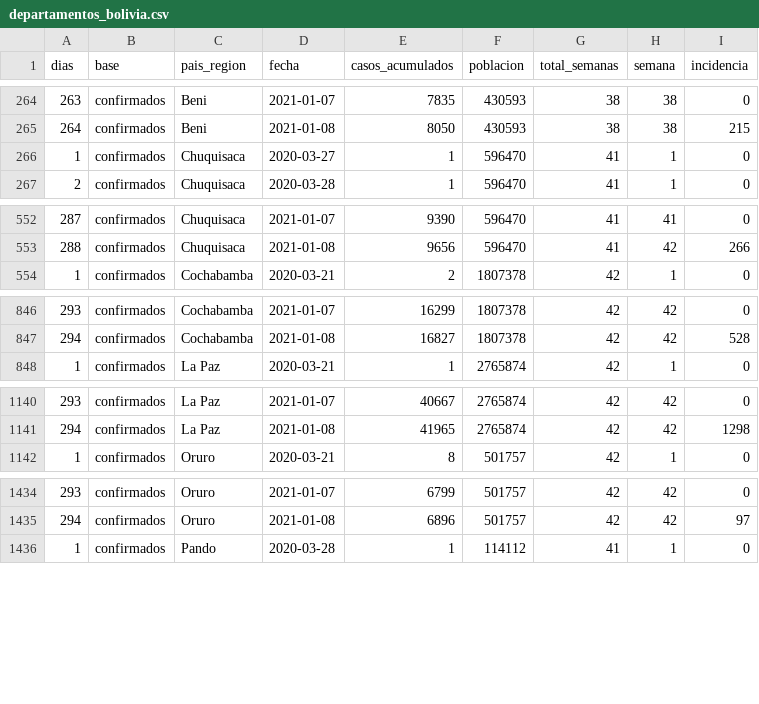
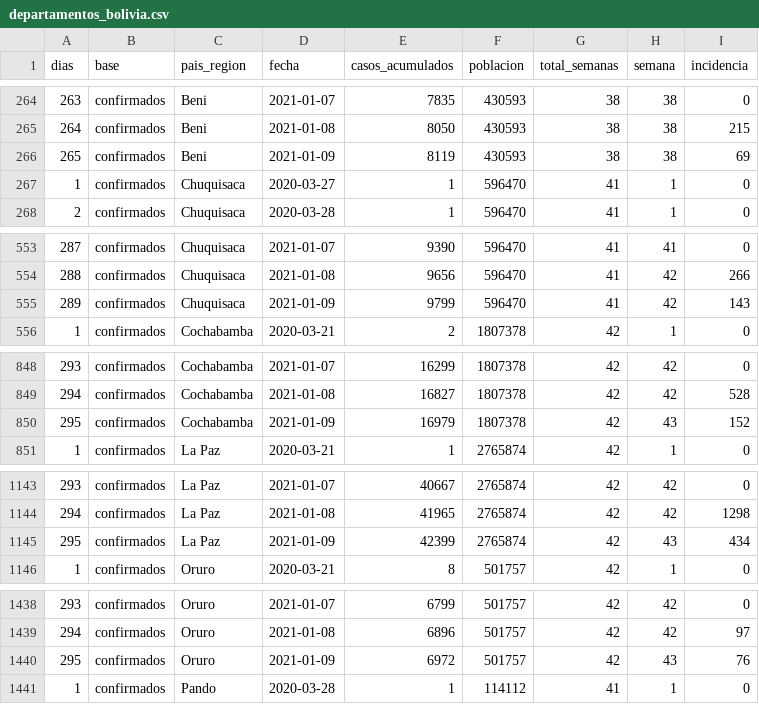
Before and after one commit to rafalopezv/Transmission-rate-RT-of-Covid-19, a CSV file: bases/departamentos_bolivia.csv, drawn as a sheet; only a part is shown, gaps mark what is left out; the diff covers the shown part only.

```diff
--- a/bases/departamentos_bolivia.csv
+++ b/bases/departamentos_bolivia.csv
@@ -265,2 +265,3 @@ dias,base,pais_region,fecha,casos_acumulados,poblacion,total_semanas,semana,inci
 264,confirmados,Beni,2021-01-08,8050,430593,38,38,215
+265,confirmados,Beni,2021-01-09,8119,430593,38,38,69
 1,confirmados,Chuquisaca,2020-03-27,1,596470,41,1,0
@@ -553,2 +554,3 @@ dias,base,pais_region,fecha,casos_acumulados,poblacion,total_semanas,semana,inci
 288,confirmados,Chuquisaca,2021-01-08,9656,596470,41,42,266
+289,confirmados,Chuquisaca,2021-01-09,9799,596470,41,42,143
 1,confirmados,Cochabamba,2020-03-21,2,1807378,42,1,0
@@ -847,2 +849,3 @@ dias,base,pais_region,fecha,casos_acumulados,poblacion,total_semanas,semana,inci
 294,confirmados,Cochabamba,2021-01-08,16827,1807378,42,42,528
+295,confirmados,Cochabamba,2021-01-09,16979,1807378,42,43,152
 1,confirmados,La Paz,2020-03-21,1,2765874,42,1,0
@@ -1141,2 +1144,3 @@ dias,base,pais_region,fecha,casos_acumulados,poblacion,total_semanas,semana,inci
 294,confirmados,La Paz,2021-01-08,41965,2765874,42,42,1298
+295,confirmados,La Paz,2021-01-09,42399,2765874,42,43,434
 1,confirmados,Oruro,2020-03-21,8,501757,42,1,0
@@ -1435,2 +1439,3 @@ dias,base,pais_region,fecha,casos_acumulados,poblacion,total_semanas,semana,inci
 294,confirmados,Oruro,2021-01-08,6896,501757,42,42,97
+295,confirmados,Oruro,2021-01-09,6972,501757,42,43,76
 1,confirmados,Pando,2020-03-28,1,114112,41,1,0
```
Also changed, not shown: 13 added rows elsewhere in this file, 2 other files.
